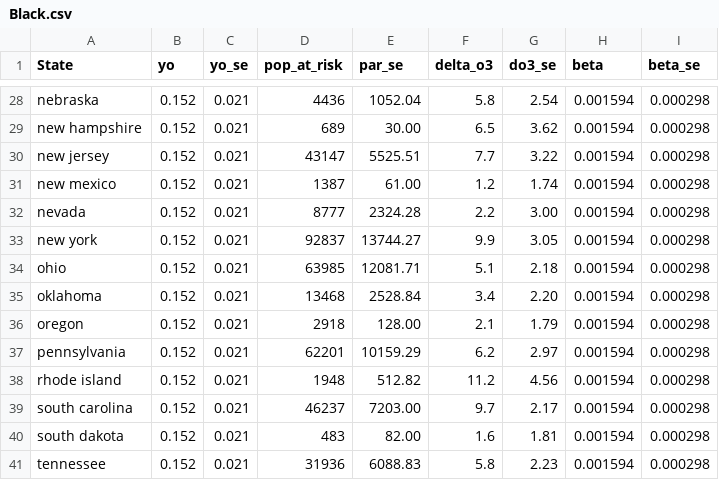
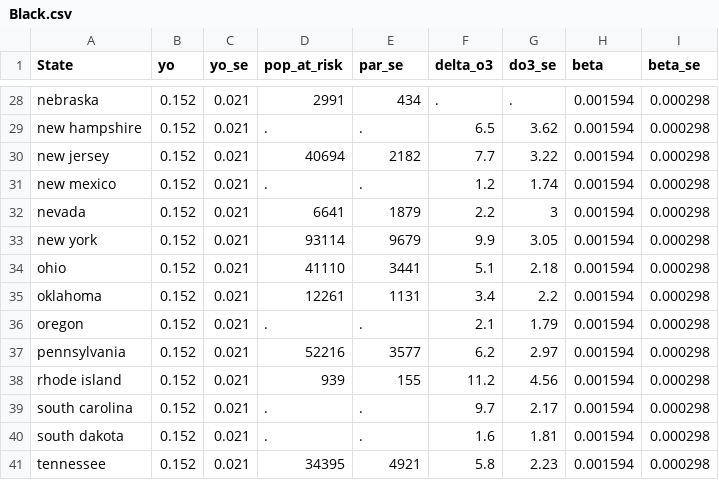
Before and after one commit to RyanGan/ozone_hia, a CSV file: data/Black.csv, drawn as a sheet; only a part is shown, gaps mark what is left out; the diff covers the shown part only; the diff names each change by its address in the sheet, - before the commit and + after, or states it on an @@ line.

```diff
--- a/data/Black.csv
+++ b/data/Black.csv
-D28 (pop_at_risk): 4436
+D28 (pop_at_risk): 2991
-E28 (par_se): 1052.04
+E28 (par_se): 434
-F28 (delta_o3): 5.8
+F28 (delta_o3): .
-G28 (do3_se): 2.54
+G28 (do3_se): .
-D29 (pop_at_risk): 689
+D29 (pop_at_risk): .
-E29 (par_se): 30.00
+E29 (par_se): .
-D30 (pop_at_risk): 43147
+D30 (pop_at_risk): 40694
-E30 (par_se): 5525.51
+E30 (par_se): 2182
-D31 (pop_at_risk): 1387
+D31 (pop_at_risk): .
-E31 (par_se): 61.00
+E31 (par_se): .
-D32 (pop_at_risk): 8777
+D32 (pop_at_risk): 6641
-E32 (par_se): 2324.28
+E32 (par_se): 1879
-G32 (do3_se): 3.00
+G32 (do3_se): 3
-D33 (pop_at_risk): 92837
+D33 (pop_at_risk): 93114
-E33 (par_se): 13744.27
+E33 (par_se): 9679
-D34 (pop_at_risk): 63985
+D34 (pop_at_risk): 41110
-E34 (par_se): 12081.71
+E34 (par_se): 3441
-D35 (pop_at_risk): 13468
+D35 (pop_at_risk): 12261
-E35 (par_se): 2528.84
+E35 (par_se): 1131
-G35 (do3_se): 2.20
+G35 (do3_se): 2.2
-D36 (pop_at_risk): 2918
+D36 (pop_at_risk): .
-E36 (par_se): 128.00
+E36 (par_se): .
-D37 (pop_at_risk): 62201
+D37 (pop_at_risk): 52216
-E37 (par_se): 10159.29
+E37 (par_se): 3577
-D38 (pop_at_risk): 1948
+D38 (pop_at_risk): 939
-E38 (par_se): 512.82
+E38 (par_se): 155
-D39 (pop_at_risk): 46237
+D39 (pop_at_risk): .
-E39 (par_se): 7203.00
+E39 (par_se): .
-D40 (pop_at_risk): 483
+D40 (pop_at_risk): .
-E40 (par_se): 82.00
+E40 (par_se): .
-D41 (pop_at_risk): 31936
+D41 (pop_at_risk): 34395
-E41 (par_se): 6088.83
+E41 (par_se): 4921
```
Also changed, not shown: 83 edited cells elsewhere in this file, data/Female.csv, data/Hispanic.csv, 4 other files.
